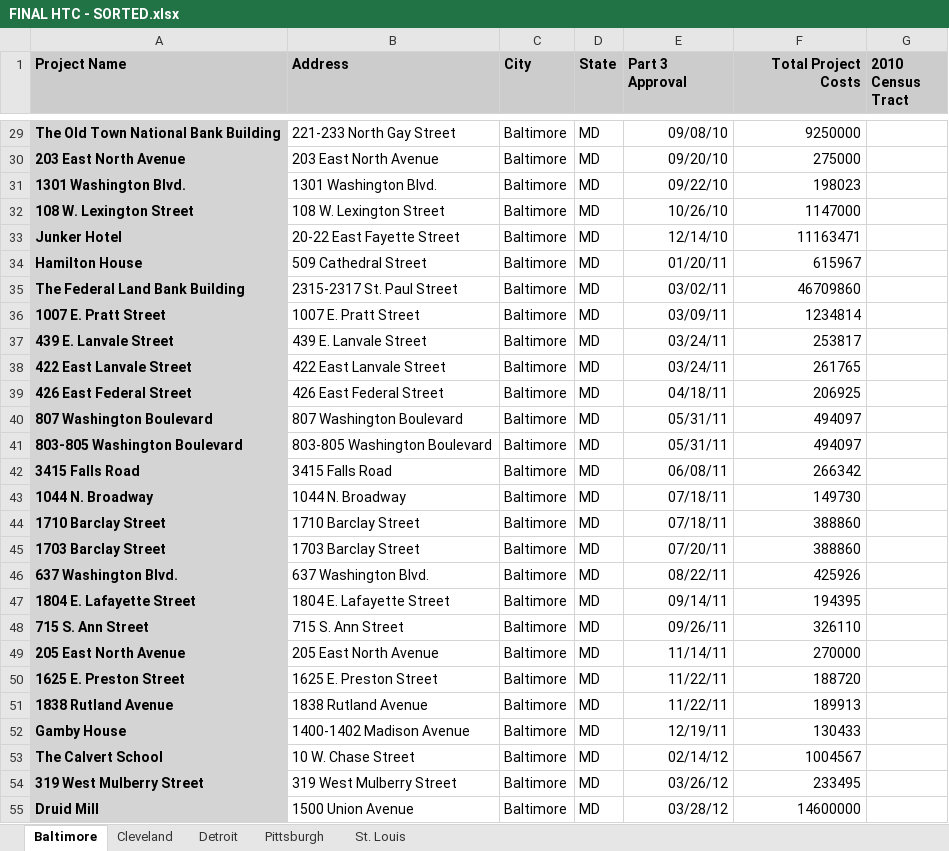
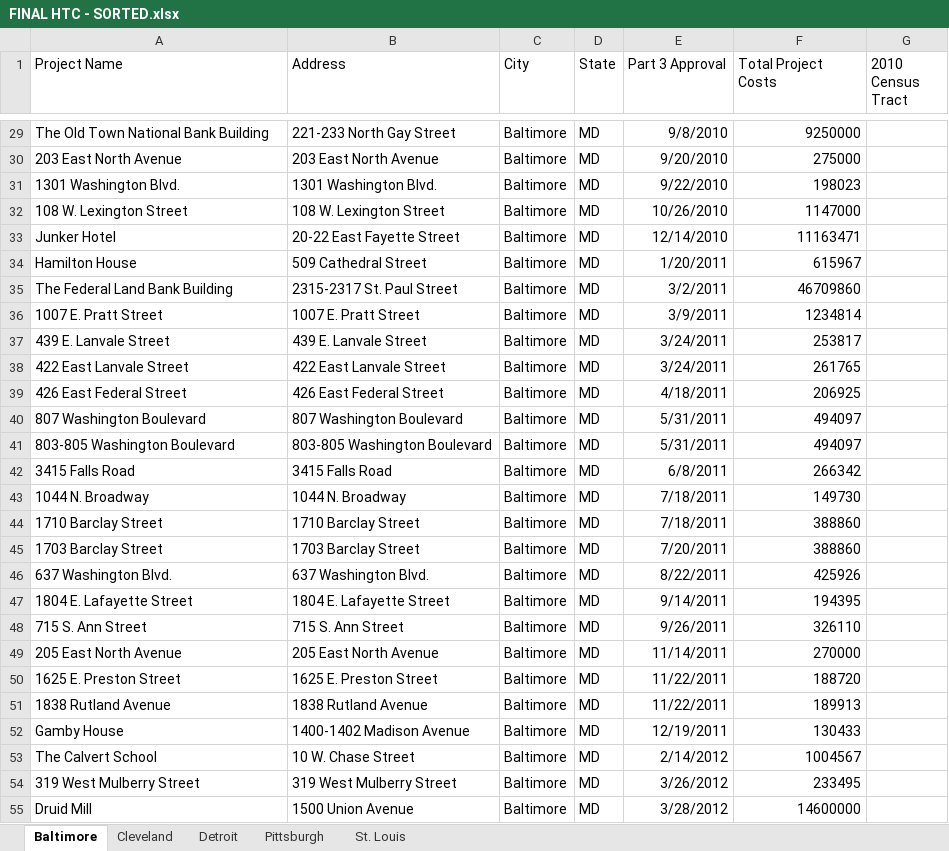
Before and after one commit to drgrubman/nmtc-impacts, an Excel workbook: NMTC Data/FINAL HTC - SORTED.xlsx, sheet Baltimore, drawn as a sheet; only a part is shown, gaps mark what is left out; values as stored, in another font and other column widths than the file's, no borders; charts and pictures not drawn; the diff covers the shown part only; the diff names each change by its address in the sheet, - before the commit and + after, or states it on an @@ line.

```diff
--- a/NMTC Data/FINAL HTC - SORTED.xlsx (sheet Baltimore)
+++ b/NMTC Data/FINAL HTC - SORTED.xlsx (sheet Baltimore)
@@ A1:G1 bold: on → off, fill: #CCCCCC → none @@
-F1 alignment: right
+F1 alignment: left
@@ A29:A55 fill: #D4D4D4 → none, bold: on → off @@
-E29 (Part 3 Approval): 09/08/10
+E29 (Part 3 Approval): 9/8/2010
-E30 (Part 3 Approval): 09/20/10
+E30 (Part 3 Approval): 9/20/2010
-E31 (Part 3 Approval): 09/22/10
+E31 (Part 3 Approval): 9/22/2010
-E32 (Part 3 Approval): 10/26/10
+E32 (Part 3 Approval): 10/26/2010
-E33 (Part 3 Approval): 12/14/10
+E33 (Part 3 Approval): 12/14/2010
-E34 (Part 3 Approval): 01/20/11
+E34 (Part 3 Approval): 1/20/2011
-E35 (Part 3 Approval): 03/02/11
+E35 (Part 3 Approval): 3/2/2011
-E36 (Part 3 Approval): 03/09/11
+E36 (Part 3 Approval): 3/9/2011
-E37:E38 (Part 3 Approval): 03/24/11
+E37:E38 (Part 3 Approval): 3/24/2011
-E39 (Part 3 Approval): 04/18/11
+E39 (Part 3 Approval): 4/18/2011
-E40:E41 (Part 3 Approval): 05/31/11
+E40:E41 (Part 3 Approval): 5/31/2011
-E42 (Part 3 Approval): 06/08/11
+E42 (Part 3 Approval): 6/8/2011
-E43:E44 (Part 3 Approval): 07/18/11
+E43:E44 (Part 3 Approval): 7/18/2011
-E45 (Part 3 Approval): 07/20/11
+E45 (Part 3 Approval): 7/20/2011
-E46 (Part 3 Approval): 08/22/11
+E46 (Part 3 Approval): 8/22/2011
-E47 (Part 3 Approval): 09/14/11
+E47 (Part 3 Approval): 9/14/2011
-E48 (Part 3 Approval): 09/26/11
+E48 (Part 3 Approval): 9/26/2011
-E49 (Part 3 Approval): 11/14/11
+E49 (Part 3 Approval): 11/14/2011
-E50:E51 (Part 3 Approval): 11/22/11
+E50:E51 (Part 3 Approval): 11/22/2011
-E52 (Part 3 Approval): 12/19/11
+E52 (Part 3 Approval): 12/19/2011
-E53 (Part 3 Approval): 02/14/12
+E53 (Part 3 Approval): 2/14/2012
-E54 (Part 3 Approval): 03/26/12
+E54 (Part 3 Approval): 3/26/2012
-E55 (Part 3 Approval): 03/28/12
+E55 (Part 3 Approval): 3/28/2012
```
Also changed, not shown: 87 edited cells and cell formats elsewhere in this sheet, sheet Cleveland, sheet Detroit, sheet Pittsburgh, sheet St. Louis, charts or pictures, 2 other files.
